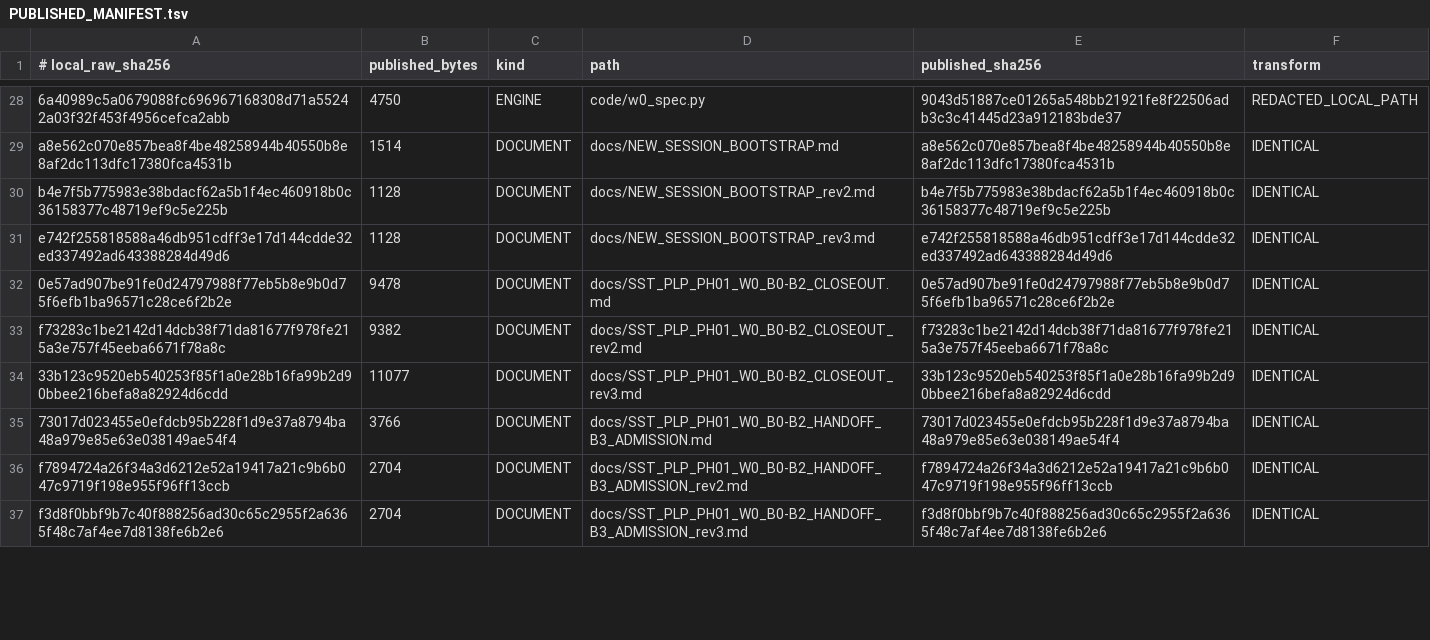
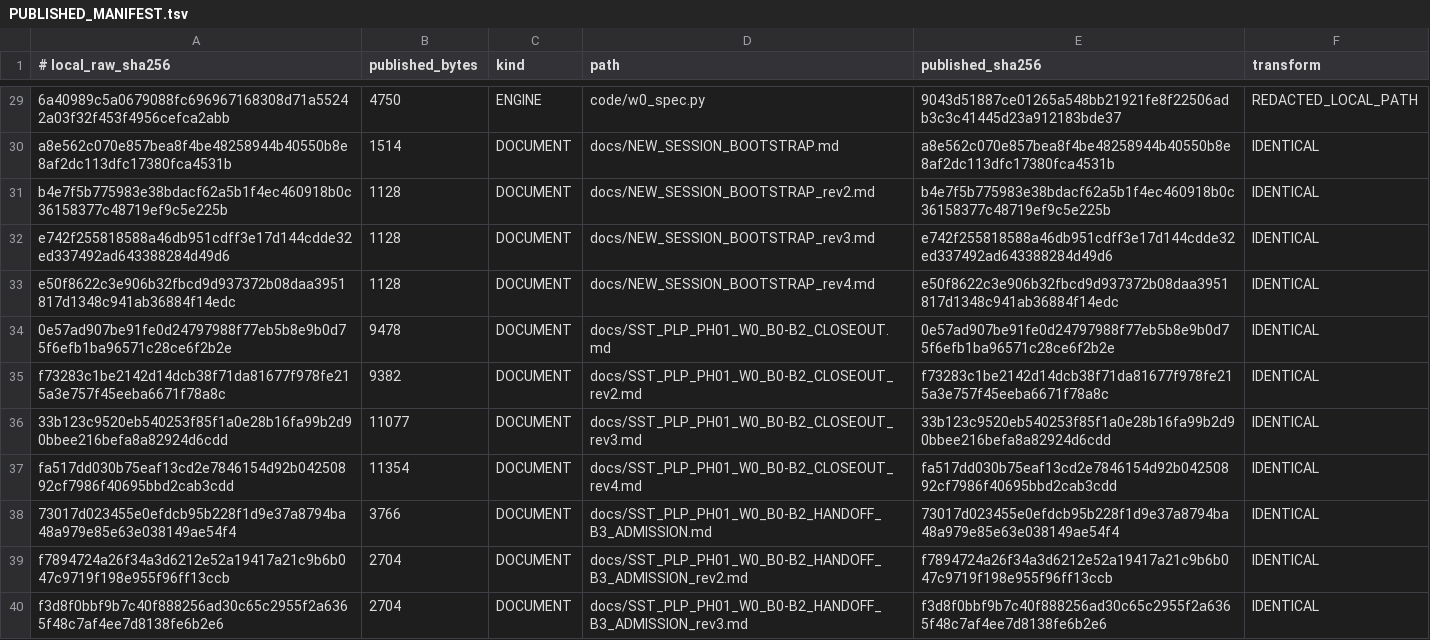
Before and after one commit to shw097-team/SQS-THC_MVP, a TSV file: 71_W0_B0-B3_R7_20261127/PUBLISHED_MANIFEST.tsv, drawn as a sheet; only a part is shown, gaps mark what is left out; the diff covers the shown part only; the diff names each change by its address in the sheet, - before the commit and + after, or states it on an @@ line.

```diff
--- a/71_W0_B0-B3_R7_20261127/PUBLISHED_MANIFEST.tsv
+++ b/71_W0_B0-B3_R7_20261127/PUBLISHED_MANIFEST.tsv
+row 33: e50f8622c3e906b32fbcd9d937372b08daa3951817d1348c941ab36884f14edc | 1128 | DOCUMENT | docs/NEW_SESSION_BOOTSTRAP_rev4.md | e50f8622c3e906b32fbcd9d937372b08daa3951817d1348c941ab36884f14edc | IDENTICAL
+row 37: fa517dd030b75eaf13cd2e7846154d92b04250892cf7986f40695bbd2cab3cdd | 11354 | DOCUMENT | docs/SST_PLP_PH01_W0_B0-B2_CLOSEOUT_rev4.md | fa517dd030b75eaf13cd2e7846154d92b04250892cf7986f40695bbd2cab3cdd | IDENTICAL
```
Also changed, not shown: 6 added rows and 31 edited cells elsewhere in this file, 20 other files.
